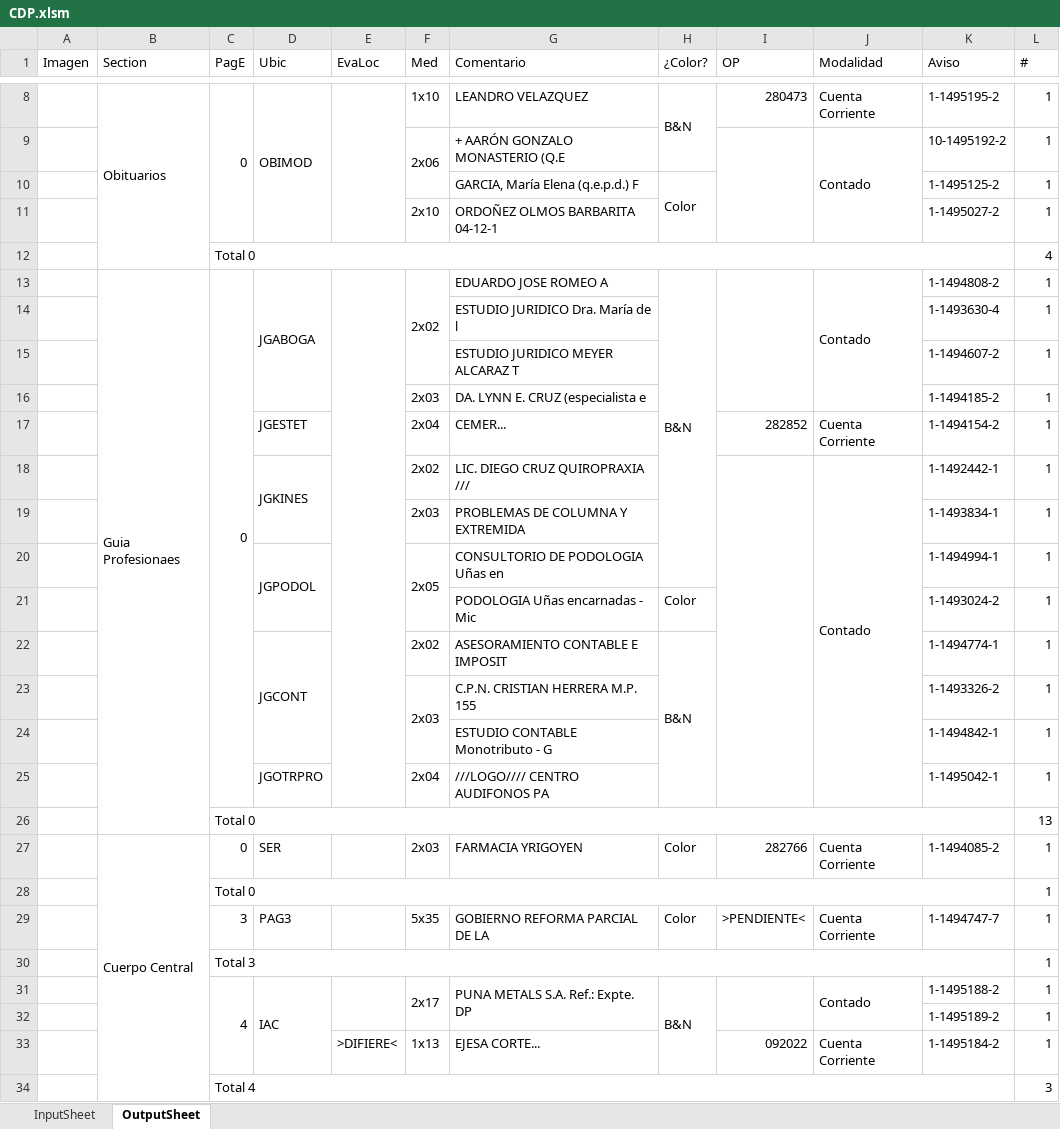
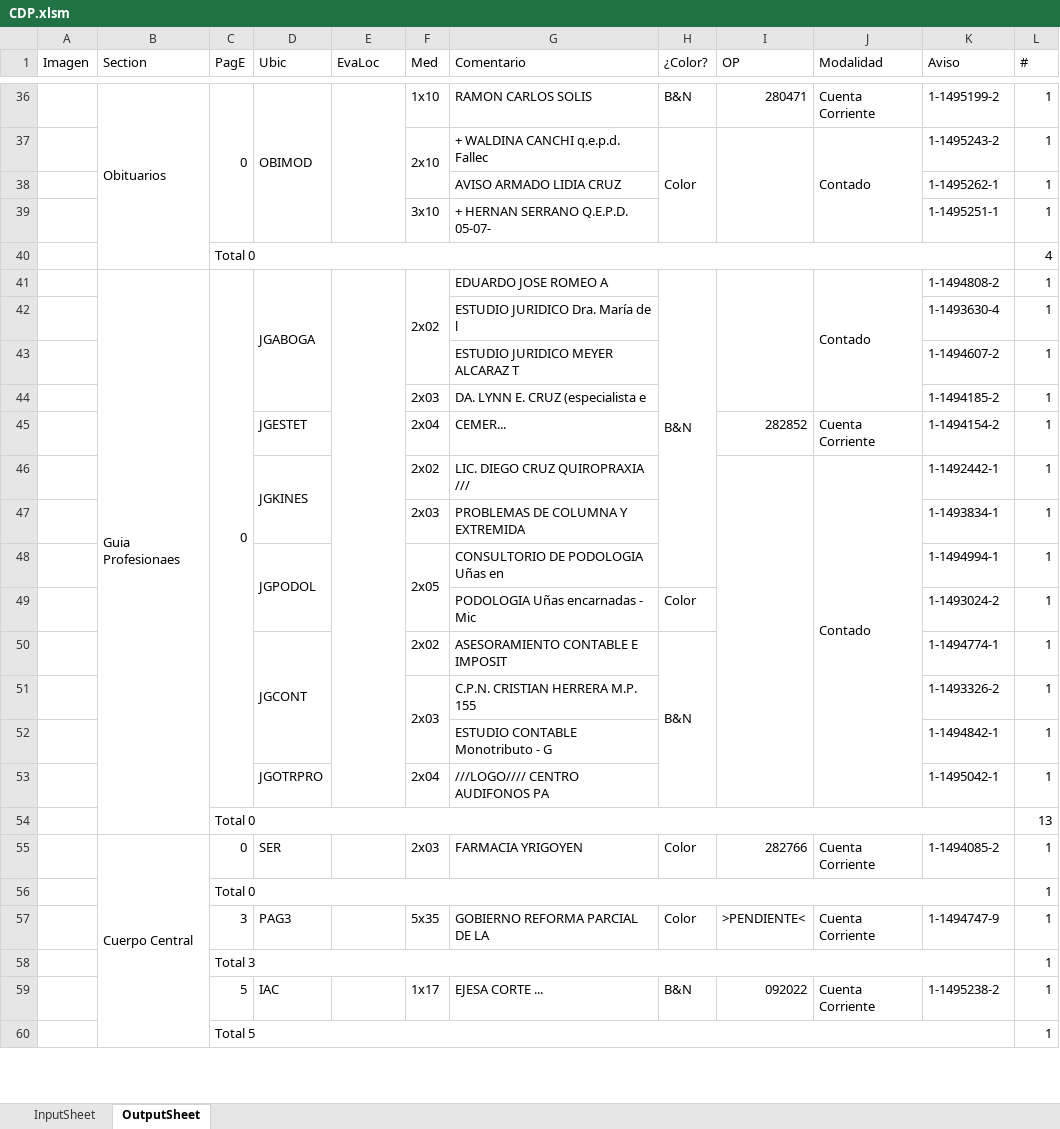
Before and after one commit to zherar7ordoya/AP5, an Excel workbook: Xtras/MSExcel/CDP.xlsm, sheet OutputSheet, drawn as a sheet; only a part is shown, gaps mark what is left out; values as stored, in another font and other column widths than the file's, no cell formats; conditional formats not drawn; removed rows and columns are numbered as before the commit, all else as after; the diff covers the shown part only; the diff names each change by its address in the sheet, - before the commit and + after, or states it on an @@ line.

```diff
--- a/Xtras/MSExcel/CDP.xlsm (sheet OutputSheet)
+++ b/Xtras/MSExcel/CDP.xlsm (sheet OutputSheet)
-G36 (Comentario): LEANDRO VELAZQUEZ
+G36 (Comentario): RAMON CARLOS SOLIS
-H8:H9 merged
-I36 (OP): 280473
+I36 (OP): 280471
-K36 (Aviso): 1-1495195-2
+K36 (Aviso): 1-1495199-2
-row 9:  |  |  |  |  | 2x06 | + AARÓN GONZALO MONASTERIO (Q.E |  |  | Contado | 10-1495192-2 | 1
-row 10:  |  |  |  |  |  | GARCIA, María Elena (q.e.p.d.) F | Color |  |  | 1-1495125-2 | 1
-row 11:  |  |  |  |  | 2x10 | ORDOÑEZ OLMOS BARBARITA 04-12-1 |  |  |  | 1-1495027-2 | 1
+row 37:  |  |  |  |  | 2x10 | + WALDINA CANCHI q.e.p.d. Fallec | Color |  | Contado | 1-1495243-2 | 1
+row 38:  |  |  |  |  |  | AVISO ARMADO LIDIA CRUZ |  |  |  | 1-1495262-1 | 1
+row 39:  |  |  |  |  | 3x10 | + HERNAN SERRANO Q.E.P.D. 05-07- |  |  |  | 1-1495251-1 | 1
-K57 (Aviso): 1-1494747-7
+K57 (Aviso): 1-1494747-9
-row 31:  |  | 4 | IAC |  | 2x17 | PUNA METALS S.A. Ref.: Expte. DP | B&N |  | Contado | 1-1495188-2 | 1
-row 32:  |  |  |  |  |  |  |  |  |  | 1-1495189-2 | 1
-row 33:  |  |  |  | >DIFIERE< | 1x13 | EJESA CORTE... |  | 092022 | Cuenta Corriente | 1-1495184-2 | 1
@@ row 34 moved to row 26: Total 4 @@
+row 59:  |  | 5 | IAC |  | 1x17 | EJESA CORTE ... | B&N | 092022 | Cuenta Corriente | 1-1495238-2 | 1
+row 60:  |  | Total 5 |  |  |  |  |  |  |  |  | 1
```
Also changed, not shown: 49 added rows, 11 removed rows, 51 edited cells and merged cells elsewhere in this sheet, cell formats, hidden cells, P&E/clase03x1.xlsx, 2 other files.
